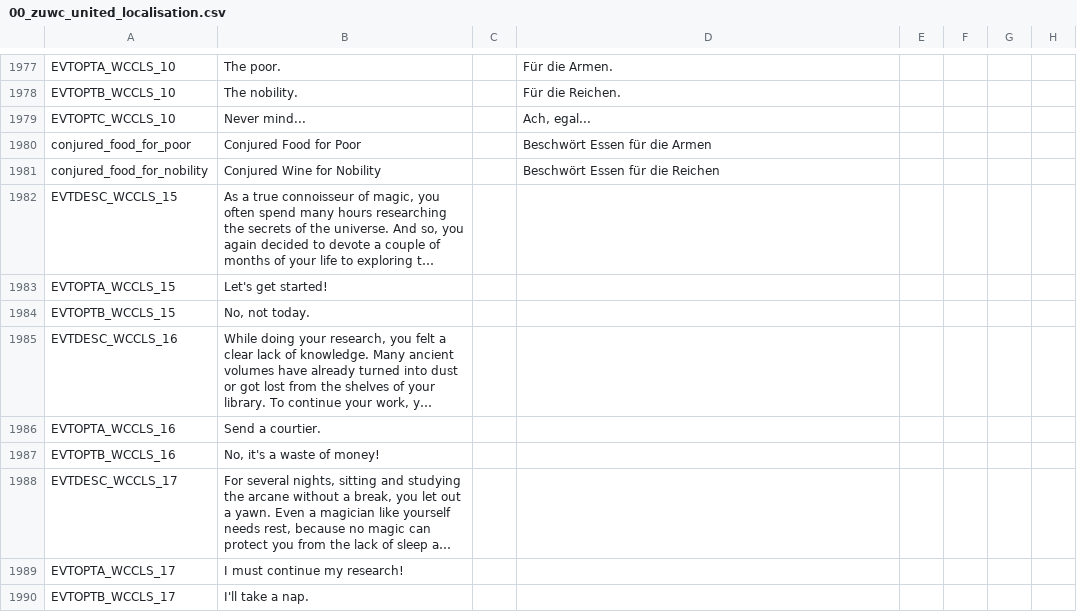
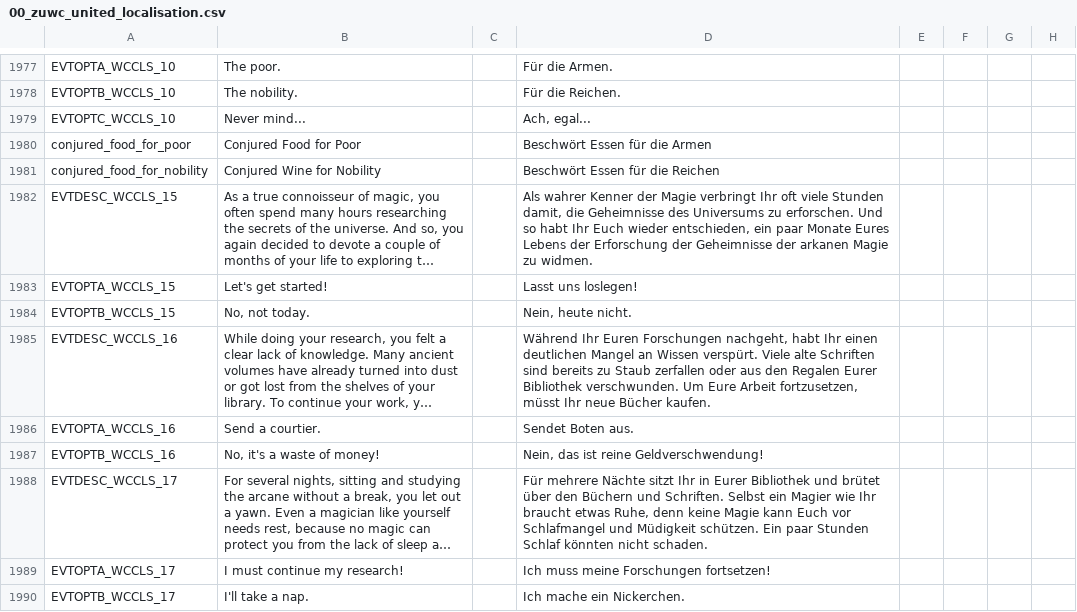
Before and after one commit to Warcraft-GoA-Development-Team/Warcraft-Guardians-of-Azeroth, a CSV file: localisation/00_zuwc_united_localisation.csv, drawn as a sheet; only a part is shown, gaps mark what is left out; long unchanged cells end in …; the diff covers the shown part only; the diff names each change by its address in the sheet, - before the commit and + after, or states it on an @@ line.

```diff
--- a/localisation/00_zuwc_united_localisation.csv
+++ b/localisation/00_zuwc_united_localisation.csv
-D1982: (empty)
+D1982: Als wahrer Kenner der Magie verbringt Ihr oft viele Stunden damit, die Geheimnisse des Universums zu erforschen. Und so habt Ihr Euch wieder entschieden, ein paar Monate Eures Lebens der Erforschung der Geheimnisse der arkanen Magie zu widmen.
-D1983: (empty)
+D1983: Lasst uns loslegen!
-D1984: (empty)
+D1984: Nein, heute nicht.
-D1985: (empty)
+D1985: Während Ihr Euren Forschungen nachgeht, habt Ihr einen deutlichen Mangel an Wissen verspürt. Viele alte Schriften sind bereits zu Staub zerfallen oder aus den Regalen Eurer Bibliothek verschwunden. Um Eure Arbeit fortzusetzen, müsst Ihr neue Bücher kaufen.
-D1986: (empty)
+D1986: Sendet Boten aus.
-D1987: (empty)
+D1987: Nein, das ist reine Geldverschwendung!
-D1988: (empty)
+D1988: Für mehrere Nächte sitzt Ihr in Eurer Bibliothek und brütet über den Büchern und Schriften. Selbst ein Magier wie Ihr braucht etwas Ruhe, denn keine Magie kann Euch vor Schlafmangel und Müdigkeit schützen. Ein paar Stunden Schlaf könnten nicht schaden.
-D1989: (empty)
+D1989: Ich muss meine Forschungen fortsetzen!
-D1990: (empty)
+D1990: Ich mache ein Nickerchen.
```
Also changed, not shown: 8 edited cells elsewhere in this file, localisation/wc_scourge.csv, 1 other file.
